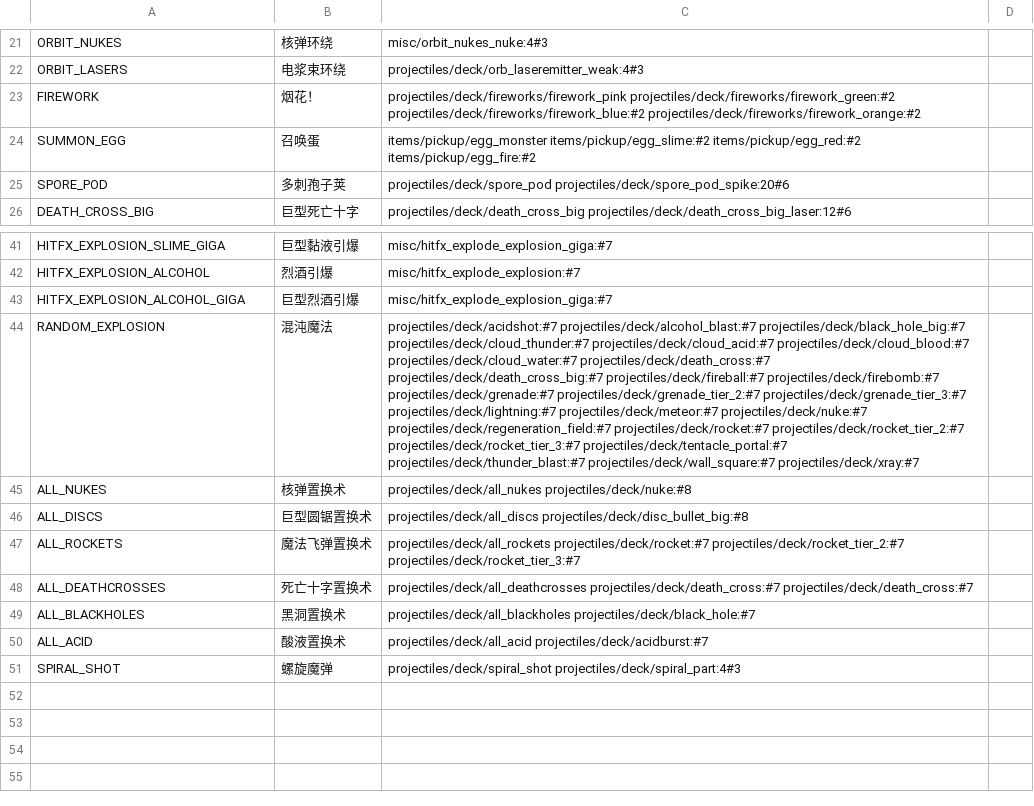
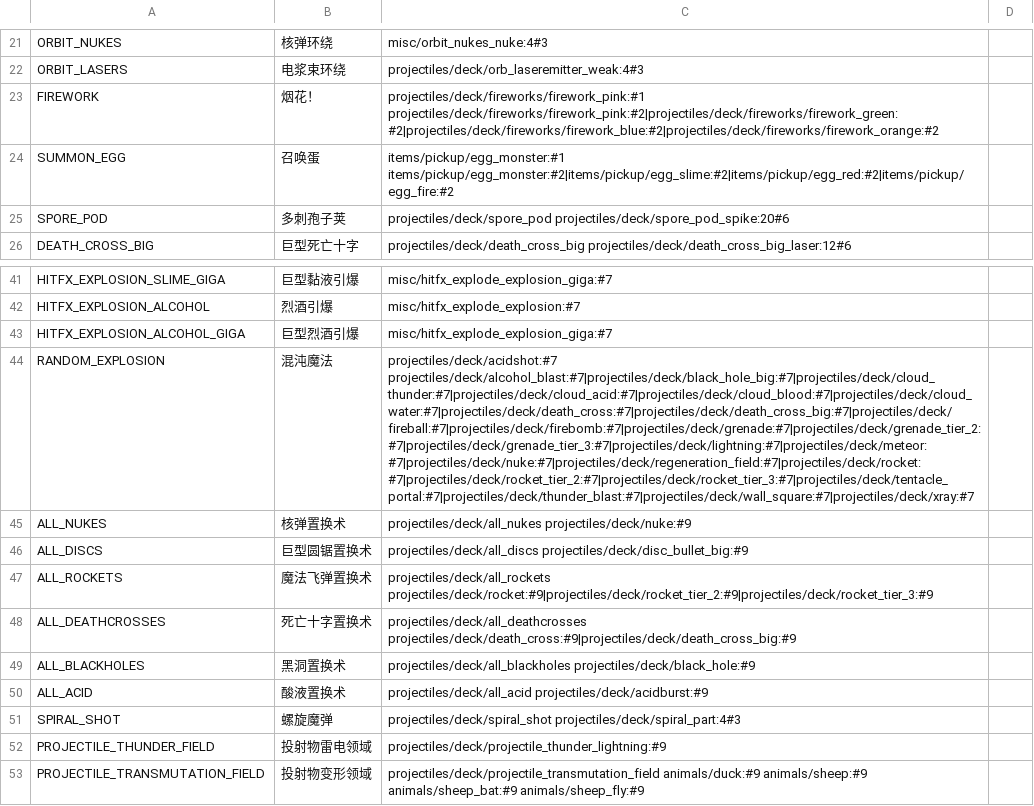
Before and after one commit to Caramel-Diode/Noita_Lib, a CSV file: src/parseTools/spell/projectile.csv, drawn as a sheet; only a part is shown, gaps mark what is left out; the diff names each change by its address in the sheet, - before the commit and + after, or states it on an @@ line.

Commit message:
更新需要手动枚举的投射物与法术信息映射

```diff
--- a/src/parseTools/spell/projectile.csv
+++ b/src/parseTools/spell/projectile.csv
-C23: projectiles/deck/fireworks/firework_pink projectiles/deck/fireworks/firework_green:#2 projectiles/deck/fireworks/firework_blue:#2 projectiles/deck/fireworks/firework_orange:#2
+C23: projectiles/deck/fireworks/firework_pink:#1 projectiles/deck/fireworks/firework_pink:#2|projectiles/deck/fireworks/firework_green:#2|projectiles/deck/fireworks/firework_blue:#2|projectiles/deck/fireworks/firework_orange:#2
-C24: items/pickup/egg_monster items/pickup/egg_slime:#2 items/pickup/egg_red:#2 items/pickup/egg_fire:#2
+C24: items/pickup/egg_monster:#1 items/pickup/egg_monster:#2|items/pickup/egg_slime:#2|items/pickup/egg_red:#2|items/pickup/egg_fire:#2
-C44: projectiles/deck/acidshot:#7 projectiles/deck/alcohol_blast:#7 projectiles/deck/black_hole_big:#7 projectiles/deck/cloud_thunder:#7 projectiles/deck/cloud_acid:#7 projectiles/deck/cloud_blood:#7 projectiles/deck/cloud_water:#7 projectiles/deck/death_cross:#7 projectiles/deck/death_cross_big:#7 projectiles/deck/fireball:#7 projectiles/deck/firebomb:#7 projectiles/deck/grenade:#7 projectiles/deck/grenade_tier_2:#7 projectiles/deck/grenade_tier_3:#7 projectiles/deck/lightning:#7 projectiles/deck/meteor:#7 projectiles/deck/nuke:#7 projectiles/deck/regeneration_field:#7 projectiles/deck/rocket:#7 projectiles/deck/rocket_tier_2:#7 projectiles/deck/rocket_tier_3:#7 projectiles/deck/tentacle_portal:#7 projectiles/deck/thunder_blast:#7 projectiles/deck/wall_square:#7 projectiles/deck/xray:#7
+C44: projectiles/deck/acidshot:#7 projectiles/deck/alcohol_blast:#7|projectiles/deck/black_hole_big:#7|projectiles/deck/cloud_thunder:#7|projectiles/deck/cloud_acid:#7|projectiles/deck/cloud_blood:#7|projectiles/deck/cloud_water:#7|projectiles/deck/death_cross:#7|projectiles/deck/death_cross_big:#7|projectiles/deck/fireball:#7|projectiles/deck/firebomb:#7|projectiles/deck/grenade:#7|projectiles/deck/grenade_tier_2:#7|projectiles/deck/grenade_tier_3:#7|projectiles/deck/lightning:#7|projectiles/deck/meteor:#7|projectiles/deck/nuke:#7|projectiles/deck/regeneration_field:#7|projectiles/deck/rocket:#7|projectiles/deck/rocket_tier_2:#7|projectiles/deck/rocket_tier_3:#7|projectiles/deck/tentacle_portal:#7|projectiles/deck/thunder_blast:#7|projectiles/deck/wall_square:#7|projectiles/deck/xray:#7
-C45: projectiles/deck/all_nukes projectiles/deck/nuke:#8
+C45: projectiles/deck/all_nukes projectiles/deck/nuke:#9
-C46: projectiles/deck/all_discs projectiles/deck/disc_bullet_big:#8
+C46: projectiles/deck/all_discs projectiles/deck/disc_bullet_big:#9
-C47: projectiles/deck/all_rockets projectiles/deck/rocket:#7 projectiles/deck/rocket_tier_2:#7 projectiles/deck/rocket_tier_3:#7
+C47: projectiles/deck/all_rockets projectiles/deck/rocket:#9|projectiles/deck/rocket_tier_2:#9|projectiles/deck/rocket_tier_3:#9
-C48: projectiles/deck/all_deathcrosses projectiles/deck/death_cross:#7 projectiles/deck/death_cross:#7
+C48: projectiles/deck/all_deathcrosses projectiles/deck/death_cross:#9|projectiles/deck/death_cross_big:#9
-C49: projectiles/deck/all_blackholes projectiles/deck/black_hole:#7
+C49: projectiles/deck/all_blackholes projectiles/deck/black_hole:#9
-C50: projectiles/deck/all_acid projectiles/deck/acidburst:#7
+C50: projectiles/deck/all_acid projectiles/deck/acidburst:#9
+row 52: PROJECTILE_THUNDER_FIELD | 投射物雷电领域 | projectiles/deck/projectile_thunder_lightning:#9
+row 53: PROJECTILE_TRANSMUTATION_FIELD | 投射物变形领域 | projectiles/deck/projectile_transmutation_field animals/duck:#9 animals/sheep:#9 animals/sheep_bat:#9 animals/sheep_fly:#9
```
